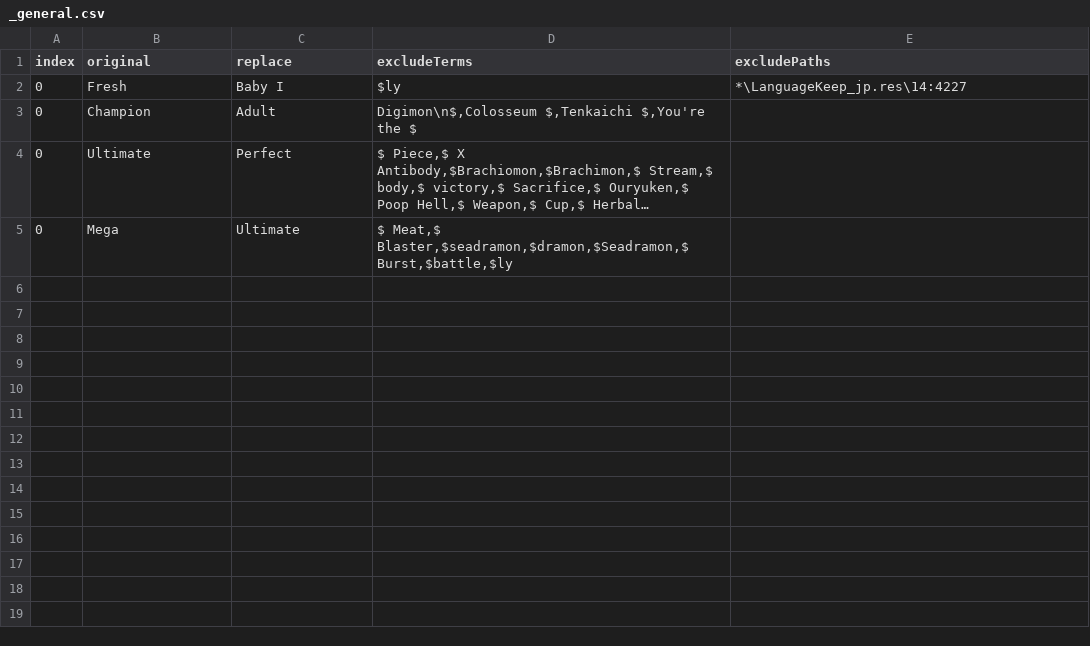
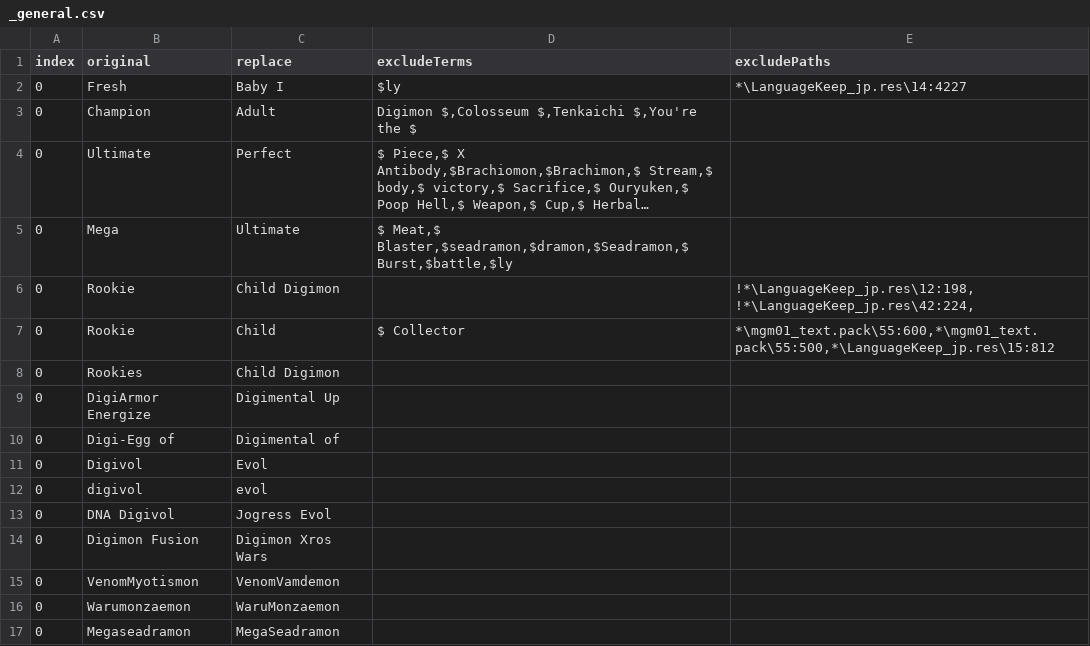
Before and after one commit to SydMontague/DecodeRandomizer, a CSV file: src/main/resources/net/digimonworld/decode/randomizer/renamingPresets/_general.csv, drawn as a sheet; long unchanged cells end in …; the diff names each change by its address in the sheet, - before the commit and + after, or states it on an @@ line.

Commit message:
more specialized replacements

```diff
--- a/src/main/resources/net/digimonworld/decode/randomizer/renamingPresets/_general.csv
+++ b/src/main/resources/net/digimonworld/decode/randomizer/renamingPresets/_general.csv
-D3 (excludeTerms): Digimon\n$,Colosseum $,Tenkaichi $,You're…
+D3 (excludeTerms): Digimon $,Colosseum $,Tenkaichi $,You're…
+row 6: 0 | Rookie | Child Digimon |  | !*\LanguageKeep_jp.res\12:198,!*\LanguageKeep_jp.res\42:224,
+row 7: 0 | Rookie | Child | $ Collector | *\mgm01_text.pack\55:600,*\mgm01_text.pack\55:500,*\LanguageKeep_jp.res\15:812
+row 8: 0 | Rookies | Child Digimon
+row 9: 0 | DigiArmor Energize | Digimental Up
+row 10: 0 | Digi-Egg of | Digimental of
+row 11: 0 | Digivol | Evol
+row 12: 0 | digivol | evol
+row 13: 0 | DNA Digivol | Jogress Evol
+row 14: 0 | Digimon Fusion | Digimon Xros Wars
+row 15: 0 | VenomMyotismon | VenomVamdemon
+row 16: 0 | Warumonzaemon | WaruMonzaemon
+row 17: 0 | Megaseadramon | MegaSeadramon
```
Also changed, not shown: 2 other files.
